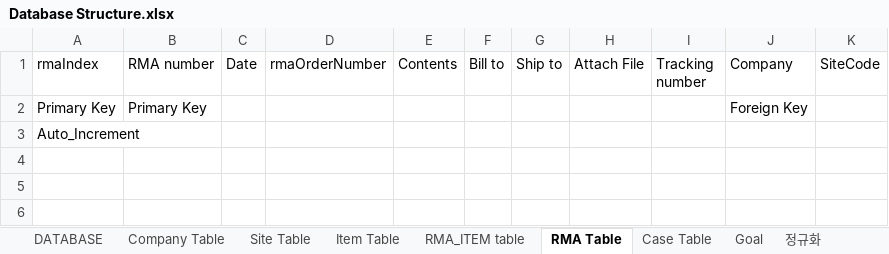
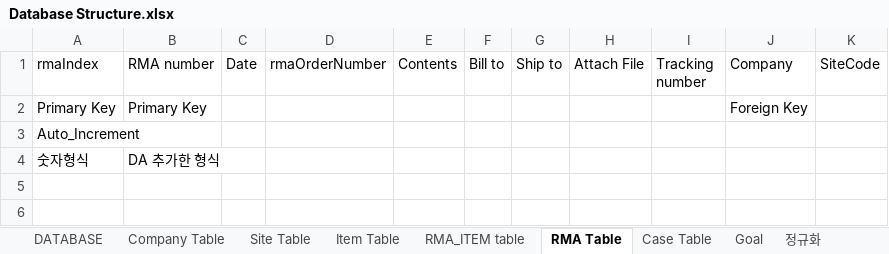
Before and after one commit to cluelin/MySQL_Server, an Excel workbook: src/Database Structure.xlsx, sheet RMA Table, drawn as a sheet; only a part is shown; the shorter side is filled out with more unchanged rows; values as stored, in another font and other column widths than the file's, no borders; the diff names each change by its address in the sheet, - before the commit and + after, or states it on an @@ line.

```diff
--- a/src/Database Structure.xlsx (sheet RMA Table)
+++ b/src/Database Structure.xlsx (sheet RMA Table)
+row 4: 숫자형식 | DA 추가한 형식
```
Also changed, not shown: sheet Goal, bin/Database Structure.xlsx, 2 other files.
